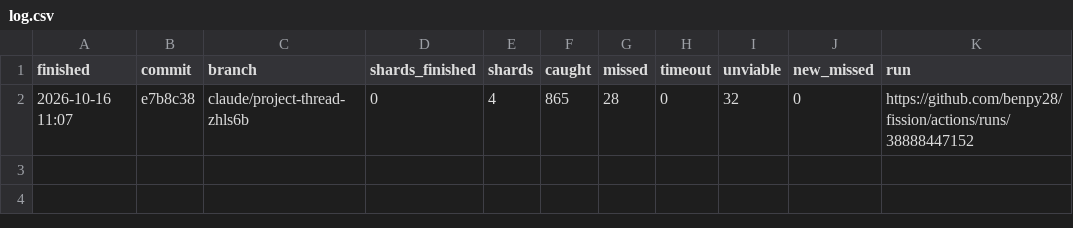
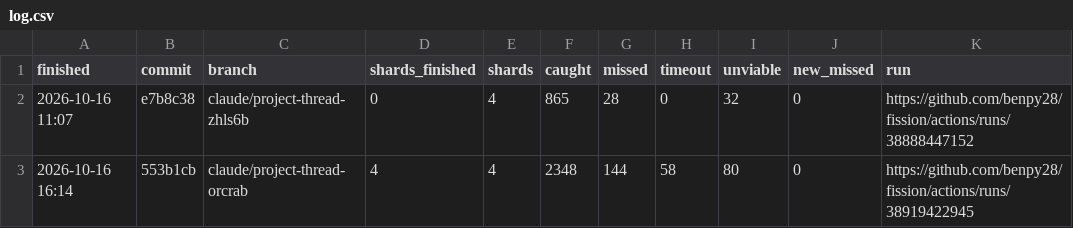
Before and after one commit to Panosolid/fission, a CSV file: mutants/log.csv, drawn as a sheet; the diff names each change by its address in the sheet, - before the commit and + after, or states it on an @@ line.

```diff
--- a/mutants/log.csv
+++ b/mutants/log.csv
+row 3: 2026-10-16 16:14 | 553b1cb | claude/project-thread-orcrab | 4 | 4 | 2348 | 144 | 58 | 80 | 0 | https://github.com/benpy28/fission/actions/runs/38919422945
```
Also changed, not shown: log.csv, 3 other files.
